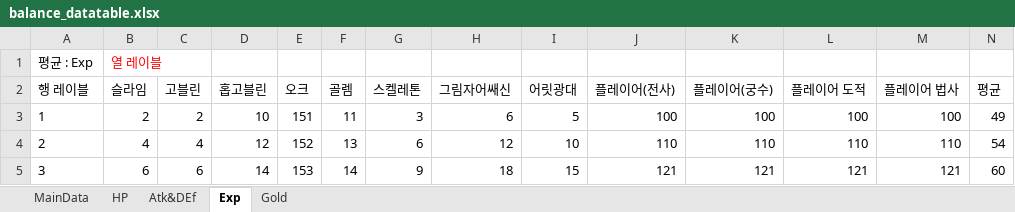
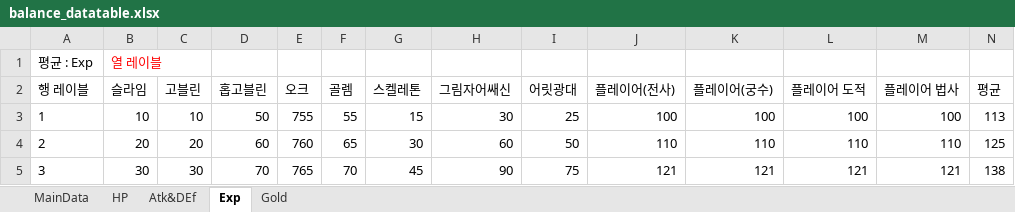
Before and after one commit to bbbp98/Team-Project-Text-RPG-group5, an Excel workbook: balance_datatable.xlsx, sheet Exp, drawn as a sheet; only a part is shown; values as stored, in another font and other column widths than the file's, no borders; the diff covers the shown part only; the diff names each change by its address in the sheet, - before the commit and + after, or states it on an @@ line.

```diff
--- a/balance_datatable.xlsx (sheet Exp)
+++ b/balance_datatable.xlsx (sheet Exp)
-B3 (슬라임): 2
+B3 (슬라임): 10
-C3 (고블린): 2
+C3 (고블린): 10
-D3 (홉고블린): 10
+D3 (홉고블린): 50
-E3 (오크): 151
+E3 (오크): 755
-F3 (골렘): 11
+F3 (골렘): 55
-G3 (스켈레톤): 3
+G3 (스켈레톤): 15
-H3 (그림자어쌔신): 6
+H3 (그림자어쌔신): 30
-I3 (어릿광대): 5
+I3 (어릿광대): 25
-N3 (평균): 49
+N3 (평균): 113
-B4 (슬라임): 4
+B4 (슬라임): 20
-C4 (고블린): 4
+C4 (고블린): 20
-D4 (홉고블린): 12
+D4 (홉고블린): 60
-E4 (오크): 152
+E4 (오크): 760
-F4 (골렘): 13
+F4 (골렘): 65
-G4 (스켈레톤): 6
+G4 (스켈레톤): 30
-H4 (그림자어쌔신): 12
+H4 (그림자어쌔신): 60
-I4 (어릿광대): 10
+I4 (어릿광대): 50
-N4 (평균): 54
+N4 (평균): 125
-B5 (슬라임): 6
+B5 (슬라임): 30
-C5 (고블린): 6
+C5 (고블린): 30
-D5 (홉고블린): 14
+D5 (홉고블린): 70
-E5 (오크): 153
+E5 (오크): 765
-F5 (골렘): 14
+F5 (골렘): 70
-G5 (스켈레톤): 9
+G5 (스켈레톤): 45
-H5 (그림자어쌔신): 18
+H5 (그림자어쌔신): 90
-I5 (어릿광대): 15
+I5 (어릿광대): 75
-N5 (평균): 60
+N5 (평균): 138
```
Also changed, not shown: 252 edited cells elsewhere in this sheet, sheet MainData, sheet Atk&DEf, 1 other file.
